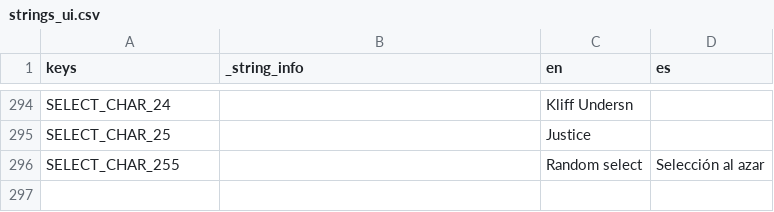
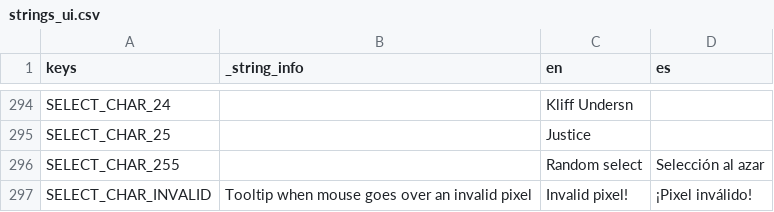
Before and after one commit to saltern/GearStudio, a CSV file: LOCALE/strings_ui.csv, drawn as a sheet; only a part is shown, gaps mark what is left out.

```diff
--- a/LOCALE/strings_ui.csv
+++ b/LOCALE/strings_ui.csv
@@ -416 +416,2 @@ SELECT_CHAR_25,,Justice,
 SELECT_CHAR_255,,Random select,Selección al azar
+SELECT_CHAR_INVALID,Tooltip when mouse goes over an invalid pixel,Invalid pixel!,¡Pixel inválido!
```
Also changed, not shown: LOCALE/strings_status.csv, 39 other files.
